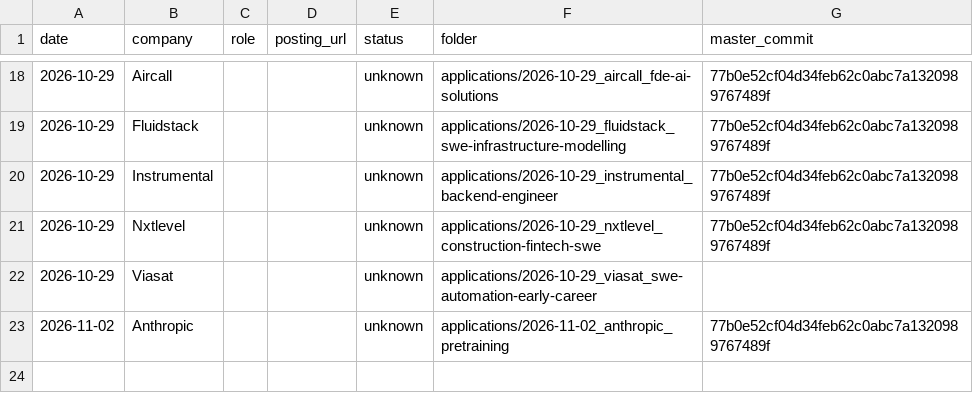
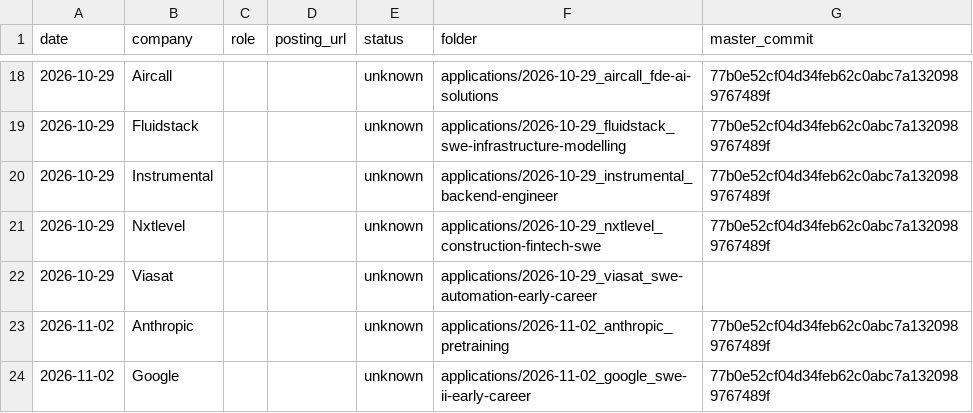
Before and after one commit to josephl894/resume, a CSV file: applications/INDEX.csv, drawn as a sheet; only a part is shown, gaps mark what is left out; the diff names each change by its address in the sheet, - before the commit and + after, or states it on an @@ line.

```diff
--- a/applications/INDEX.csv
+++ b/applications/INDEX.csv
+row 24: 2026-11-02 | Google |  |  | unknown | applications/2026-11-02_google_swe-ii-early-career | 77b0e52cf04d34feb62c0abc7a1320989767489f
```
Also changed, not shown: 3 other files.
